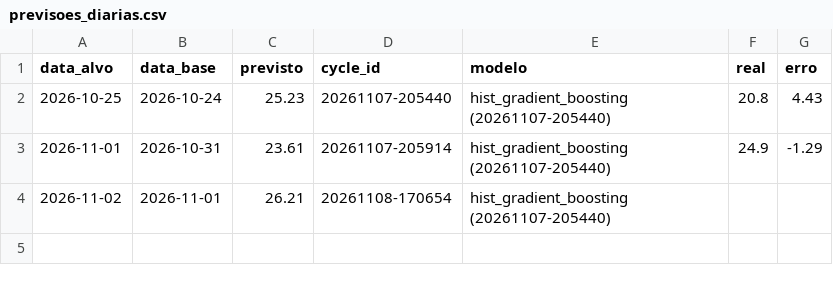
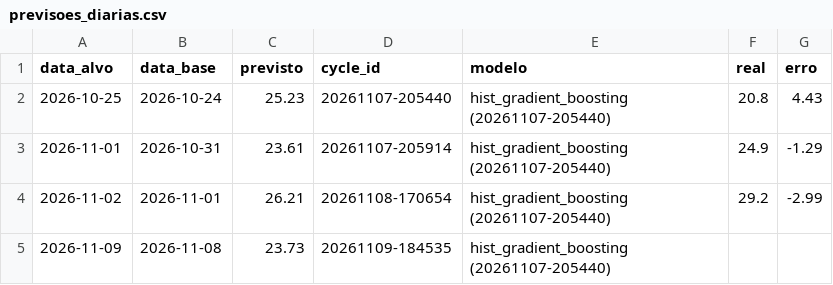
Before and after one commit to zanelladev/n3-mlops-temperatura-jaragua, a CSV file: evidencias/previsoes_diarias.csv, drawn as a sheet.

```diff
--- a/evidencias/previsoes_diarias.csv
+++ b/evidencias/previsoes_diarias.csv
@@ -3,2 +3,3 @@ data_alvo,data_base,previsto,cycle_id,modelo,real,erro
 2026-11-01,2026-10-31,23.61,20261107-205914,hist_gradient_boosting (20261107-205440),24.9,-1.29
-2026-11-02,2026-11-01,26.21,20261108-170654,hist_gradient_boosting (20261107-205440),,
+2026-11-02,2026-11-01,26.21,20261108-170654,hist_gradient_boosting (20261107-205440),29.2,-2.99
+2026-11-09,2026-11-08,23.73,20261109-184535,hist_gradient_boosting (20261107-205440),,
```
Also changed, not shown: 35 other files.
